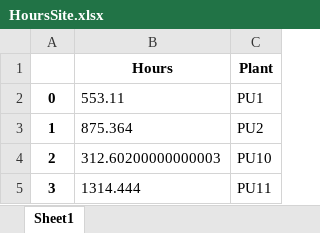
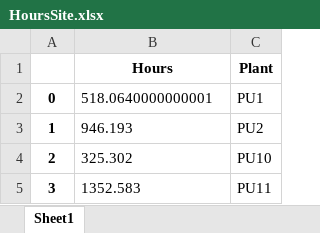
Before and after one commit to SamuelVD1997/RNC_App, an Excel workbook: HoursSite.xlsx, sheet Sheet1, drawn as a sheet; values as stored, in another font and other column widths than the file's, no borders; the diff names each change by its address in the sheet, - before the commit and + after, or states it on an @@ line.

```diff
--- a/HoursSite.xlsx (sheet Sheet1)
+++ b/HoursSite.xlsx (sheet Sheet1)
-B2 (Hours): 553.11
+B2 (Hours): 518.0640000000001
-B3 (Hours): 875.364
+B3 (Hours): 946.193
-B4 (Hours): 312.60200000000003
+B4 (Hours): 325.302
-B5 (Hours): 1314.444
+B5 (Hours): 1352.583
```
Also changed, not shown: Encms.xlsx, Historical.xlsx, 4 other files.
